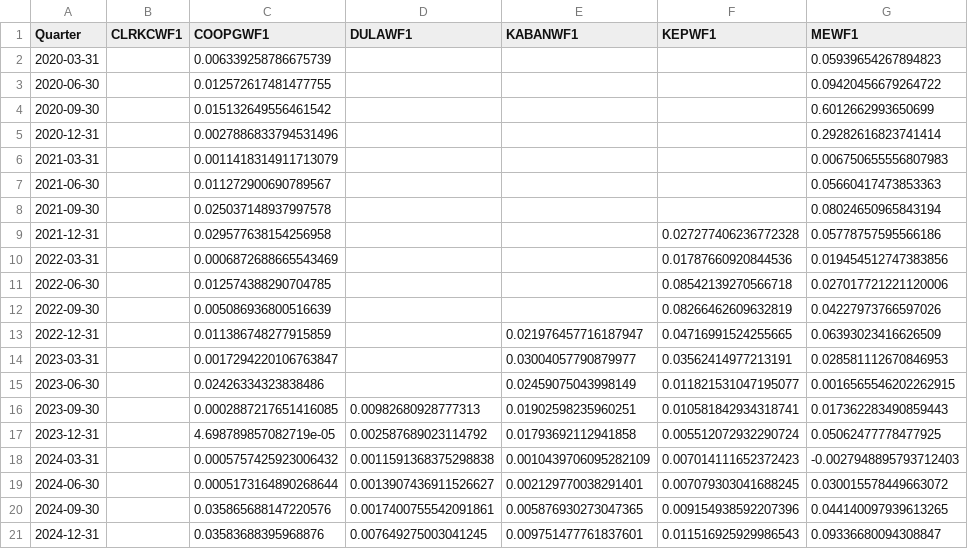
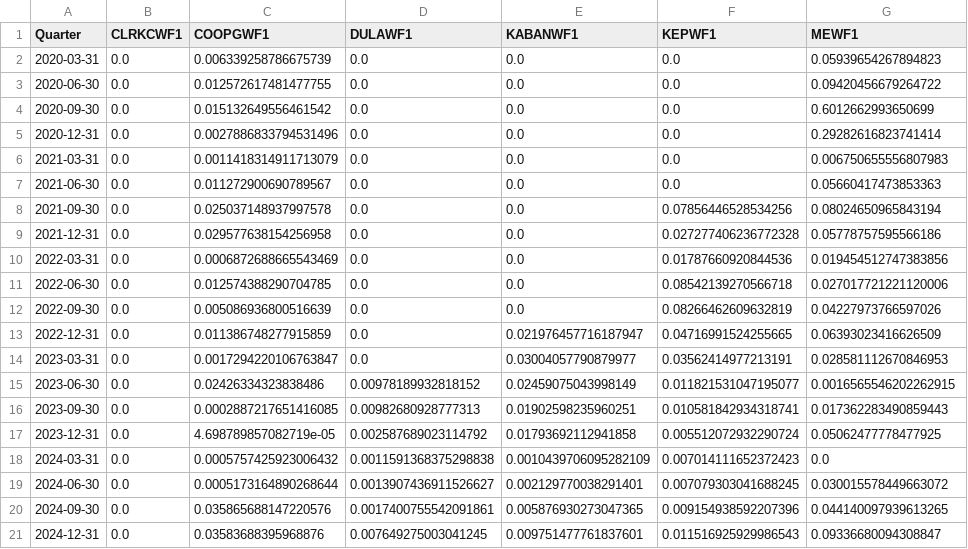
Before and after one commit to MarkusMannheim/contract_modelling, a CSV file: data/QLD_duid_wind_curtailment_quarterly.csv, drawn as a sheet.

```diff
--- a/data/QLD_duid_wind_curtailment_quarterly.csv
+++ b/data/QLD_duid_wind_curtailment_quarterly.csv
@@ -1,21 +1,21 @@
 Quarter,CLRKCWF1,COOPGWF1,DULAWF1,KABANWF1,KEPWF1,MEWF1
-2020-03-31,,0.006339258786675739,,,,0.05939654267894823
-2020-06-30,,0.012572617481477755,,,,0.09420456679264722
-2020-09-30,,0.015132649556461542,,,,0.6012662993650699
-2020-12-31,,0.0027886833794531496,,,,0.29282616823741414
-2021-03-31,,0.0011418314911713079,,,,0.006750655556807983
-2021-06-30,,0.011272900690789567,,,,0.05660417473853363
-2021-09-30,,0.025037148937997578,,,,0.08024650965843194
-2021-12-31,,0.029577638154256958,,,0.027277406236772328,0.05778757595566186
-2022-03-31,,0.0006872688665543469,,,0.01787660920844536,0.019454512747383856
-2022-06-30,,0.012574388290704785,,,0.08542139270566718,0.027017721221120006
-2022-09-30,,0.005086936800516639,,,0.08266462609632819,0.04227973766597026
-2022-12-31,,0.011386748277915859,,0.021976457716187947,0.04716991524255665,0.06393023416626509
-2023-03-31,,0.0017294220106763847,,0.03004057790879977,0.03562414977213191,0.028581112670846953
-2023-06-30,,0.02426334323838486,,0.02459075043998149,0.011821531047195077,0.0016565546202262915
-2023-09-30,,0.0002887217651416085,0.00982680928777313,0.01902598235960251,0.010581842934318741,0.017362283490859443
-2023-12-31,,4.698789857082719e-05,0.002587689023114792,0.01793692112941858,0.005512072932290724,0.05062477778477925
-2024-03-31,,0.0005757425923006432,0.0011591368375298838,0.0010439706095282109,0.007014111652372423,-0.0027948895793712403
-2024-06-30,,0.0005173164890268644,0.0013907436911526627,0.002129770038291401,0.007079303041688245,0.030015578449663072
-2024-09-30,,0.035865688147220576,0.0017400755542091861,0.005876930273047365,0.009154938592207396,0.044140097939613265
-2024-12-31,,0.03583688395968876,0.007649275003041245,0.009751477761837601,0.011516925929986543,0.09336680094308847
+2020-03-31,0.0,0.006339258786675739,0.0,0.0,0.0,0.05939654267894823
+2020-06-30,0.0,0.012572617481477755,0.0,0.0,0.0,0.09420456679264722
+2020-09-30,0.0,0.015132649556461542,0.0,0.0,0.0,0.6012662993650699
+2020-12-31,0.0,0.0027886833794531496,0.0,0.0,0.0,0.29282616823741414
+2021-03-31,0.0,0.0011418314911713079,0.0,0.0,0.0,0.006750655556807983
+2021-06-30,0.0,0.011272900690789567,0.0,0.0,0.0,0.05660417473853363
+2021-09-30,0.0,0.025037148937997578,0.0,0.0,0.07856446528534256,0.08024650965843194
+2021-12-31,0.0,0.029577638154256958,0.0,0.0,0.027277406236772328,0.05778757595566186
+2022-03-31,0.0,0.0006872688665543469,0.0,0.0,0.01787660920844536,0.019454512747383856
+2022-06-30,0.0,0.012574388290704785,0.0,0.0,0.08542139270566718,0.027017721221120006
+2022-09-30,0.0,0.005086936800516639,0.0,0.0,0.08266462609632819,0.04227973766597026
+2022-12-31,0.0,0.011386748277915859,0.0,0.021976457716187947,0.04716991524255665,0.06393023416626509
+2023-03-31,0.0,0.0017294220106763847,0.0,0.03004057790879977,0.03562414977213191,0.028581112670846953
+2023-06-30,0.0,0.02426334323838486,0.00978189932818152,0.02459075043998149,0.011821531047195077,0.0016565546202262915
+2023-09-30,0.0,0.0002887217651416085,0.00982680928777313,0.01902598235960251,0.010581842934318741,0.017362283490859443
+2023-12-31,0.0,4.698789857082719e-05,0.002587689023114792,0.01793692112941858,0.005512072932290724,0.05062477778477925
+2024-03-31,0.0,0.0005757425923006432,0.0011591368375298838,0.0010439706095282109,0.007014111652372423,0.0
+2024-06-30,0.0,0.0005173164890268644,0.0013907436911526627,0.002129770038291401,0.007079303041688245,0.030015578449663072
+2024-09-30,0.0,0.035865688147220576,0.0017400755542091861,0.005876930273047365,0.009154938592207396,0.044140097939613265
+2024-12-31,0.0,0.03583688395968876,0.007649275003041245,0.009751477761837601,0.011516925929986543,0.09336680094308847
```
Also changed, not shown: data/NSW_duid_wind_curtailment_quarterly.csv, data/SA_duid_wind_curtailment_quarterly.csv, 35 other files.
